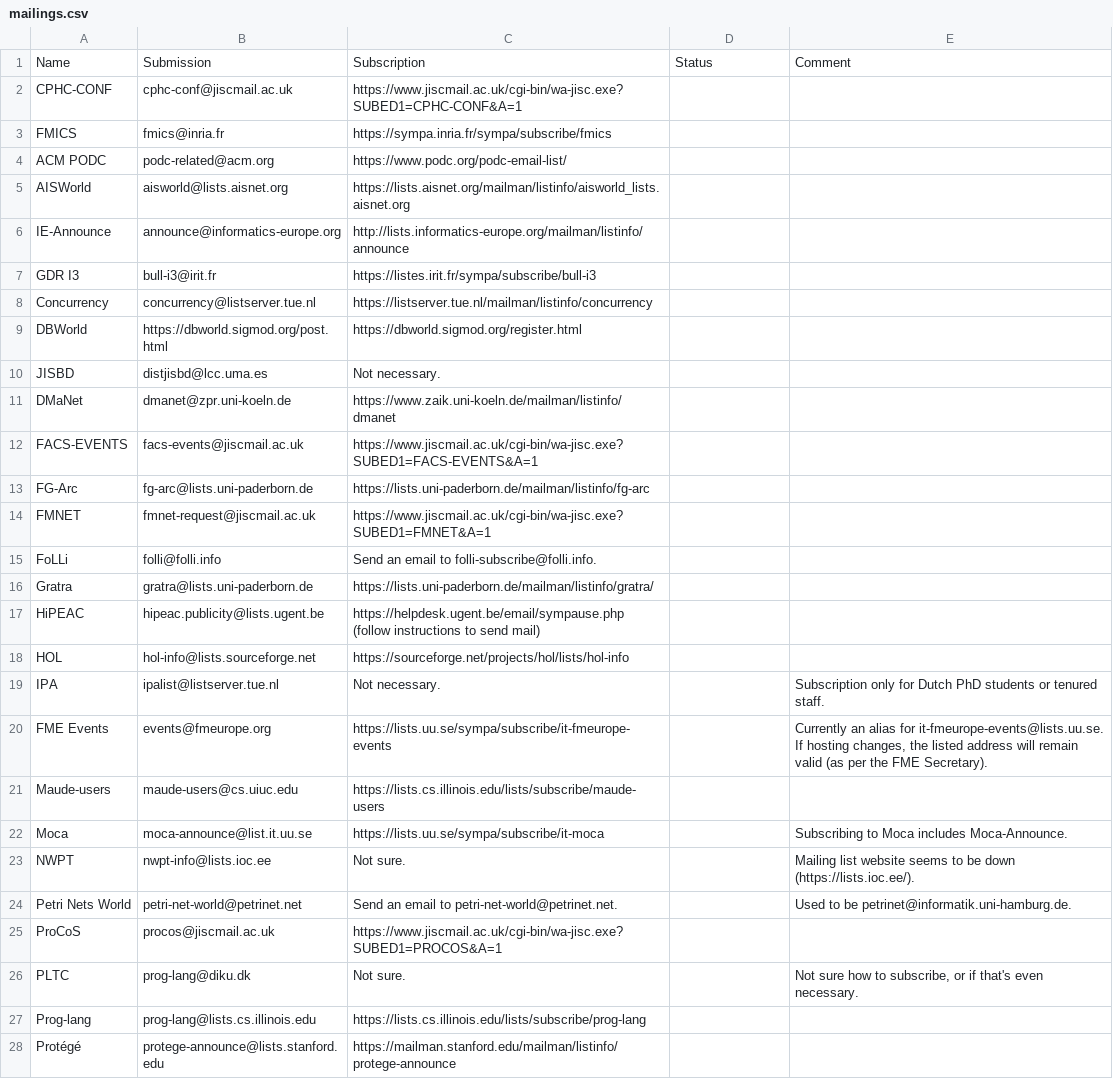
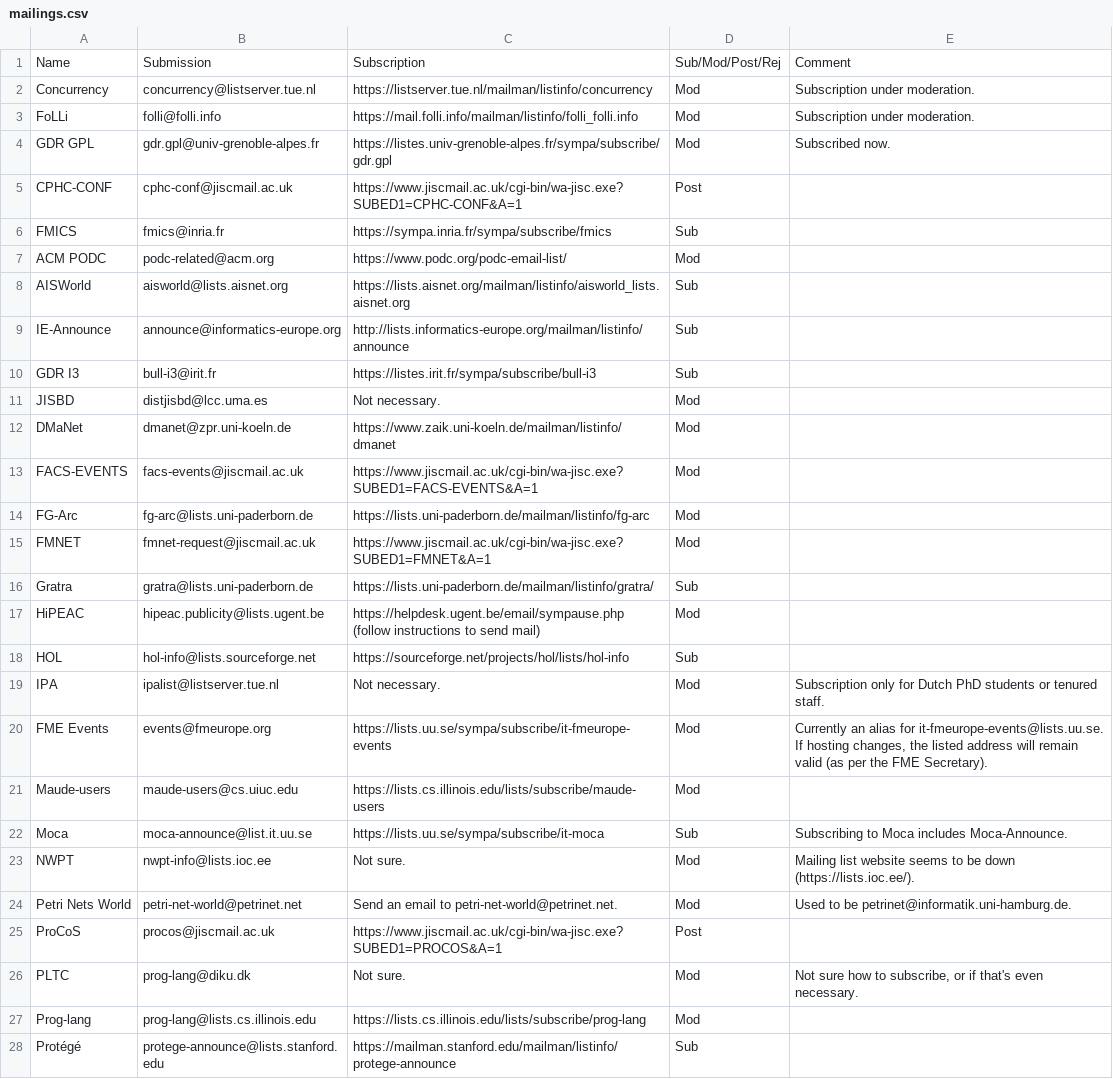
Before and after one commit to DisCoTec/discotec.github.io, a CSV file: mailings.csv, drawn as a sheet; only a part is shown; the diff covers the shown part only.

```diff
--- a/mailings.csv
+++ b/mailings.csv
@@ -1,28 +1,28 @@
-Name,Submission,Subscription,Status,Comment
-CPHC-CONF,cphc-conf@jiscmail.ac.uk,https://www.jiscmail.ac.uk/cgi-bin/wa-jisc.exe?SUBED1=CPHC-CONF&A=1,,
-FMICS,fmics@inria.fr,https://sympa.inria.fr/sympa/subscribe/fmics,,
-ACM PODC,podc-related@acm.org,https://www.podc.org/podc-email-list/,,
-AISWorld,aisworld@lists.aisnet.org,https://lists.aisnet.org/mailman/listinfo/aisworld_lists.aisnet.org,,
-IE-Announce,announce@informatics-europe.org,http://lists.informatics-europe.org/mailman/listinfo/announce,,
-GDR I3,bull-i3@irit.fr,https://listes.irit.fr/sympa/subscribe/bull-i3,,
-Concurrency,concurrency@listserver.tue.nl,https://listserver.tue.nl/mailman/listinfo/concurrency,,
-DBWorld,https://dbworld.sigmod.org/post.html,https://dbworld.sigmod.org/register.html,,
-JISBD,distjisbd@lcc.uma.es,Not necessary.,,
-DMaNet,dmanet@zpr.uni-koeln.de,https://www.zaik.uni-koeln.de/mailman/listinfo/dmanet,,
-FACS-EVENTS,facs-events@jiscmail.ac.uk,https://www.jiscmail.ac.uk/cgi-bin/wa-jisc.exe?SUBED1=FACS-EVENTS&A=1,,
-FG-Arc,fg-arc@lists.uni-paderborn.de,https://lists.uni-paderborn.de/mailman/listinfo/fg-arc,,
-FMNET,fmnet-request@jiscmail.ac.uk,https://www.jiscmail.ac.uk/cgi-bin/wa-jisc.exe?SUBED1=FMNET&A=1,,
-FoLLi,folli@folli.info,Send an email to folli-subscribe@folli.info.,,
-Gratra,gratra@lists.uni-paderborn.de,https://lists.uni-paderborn.de/mailman/listinfo/gratra/,,
-HiPEAC,hipeac.publicity@lists.ugent.be,https://helpdesk.ugent.be/email/sympause.php (follow instructions to send mail),,
-HOL,hol-info@lists.sourceforge.net,https://sourceforge.net/projects/hol/lists/hol-info,,
-IPA,ipalist@listserver.tue.nl,Not necessary.,,Subscription only for Dutch PhD students or tenured staff.
-FME Events,events@fmeurope.org,https://lists.uu.se/sympa/subscribe/it-fmeurope-events,,"Currently an alias for it-fmeurope-events@lists.uu.se. If hosting changes, the listed address will remain valid (as per the FME Secretary)."
-Maude-users,maude-users@cs.uiuc.edu,https://lists.cs.illinois.edu/lists/subscribe/maude-users,,
-Moca,moca-announce@list.it.uu.se,https://lists.uu.se/sympa/subscribe/it-moca,,Subscribing to Moca includes Moca-Announce.
-NWPT,nwpt-info@lists.ioc.ee,Not sure.,,Mailing list website seems to be down (https://lists.ioc.ee/).
-Petri Nets World,petri-net-world@petrinet.net,Send an email to petri-net-world@petrinet.net.,,Used to be petrinet@informatik.uni-hamburg.de.
-ProCoS,procos@jiscmail.ac.uk,https://www.jiscmail.ac.uk/cgi-bin/wa-jisc.exe?SUBED1=PROCOS&A=1,,
-PLTC,prog-lang@diku.dk,Not sure.,,"Not sure how to subscribe, or if that's even necessary."
-Prog-lang,prog-lang@lists.cs.illinois.edu,https://lists.cs.illinois.edu/lists/subscribe/prog-lang,,
-Protégé,protege-announce@lists.stanford.edu,https://mailman.stanford.edu/mailman/listinfo/protege-announce,,
+Name,Submission,Subscription,Sub/Mod/Post/Rej,Comment
+Concurrency,concurrency@listserver.tue.nl,https://listserver.tue.nl/mailman/listinfo/concurrency,Mod,Subscription under moderation.
+FoLLi,folli@folli.info,https://mail.folli.info/mailman/listinfo/folli_folli.info,Mod,Subscription under moderation.
+GDR GPL,gdr.gpl@univ-grenoble-alpes.fr,https://listes.univ-grenoble-alpes.fr/sympa/subscribe/gdr.gpl,Mod,Subscribed now.
+CPHC-CONF,cphc-conf@jiscmail.ac.uk,https://www.jiscmail.ac.uk/cgi-bin/wa-jisc.exe?SUBED1=CPHC-CONF&A=1,Post,
+FMICS,fmics@inria.fr,https://sympa.inria.fr/sympa/subscribe/fmics,Sub,
+ACM PODC,podc-related@acm.org,https://www.podc.org/podc-email-list/,Mod,
+AISWorld,aisworld@lists.aisnet.org,https://lists.aisnet.org/mailman/listinfo/aisworld_lists.aisnet.org,Sub,
+IE-Announce,announce@informatics-europe.org,http://lists.informatics-europe.org/mailman/listinfo/announce,Sub,
+GDR I3,bull-i3@irit.fr,https://listes.irit.fr/sympa/subscribe/bull-i3,Sub,
+JISBD,distjisbd@lcc.uma.es,Not necessary.,Mod,
+DMaNet,dmanet@zpr.uni-koeln.de,https://www.zaik.uni-koeln.de/mailman/listinfo/dmanet,Mod,
+FACS-EVENTS,facs-events@jiscmail.ac.uk,https://www.jiscmail.ac.uk/cgi-bin/wa-jisc.exe?SUBED1=FACS-EVENTS&A=1,Mod,
+FG-Arc,fg-arc@lists.uni-paderborn.de,https://lists.uni-paderborn.de/mailman/listinfo/fg-arc,Mod,
+FMNET,fmnet-request@jiscmail.ac.uk,https://www.jiscmail.ac.uk/cgi-bin/wa-jisc.exe?SUBED1=FMNET&A=1,Mod,
+Gratra,gratra@lists.uni-paderborn.de,https://lists.uni-paderborn.de/mailman/listinfo/gratra/,Sub,
+HiPEAC,hipeac.publicity@lists.ugent.be,https://helpdesk.ugent.be/email/sympause.php (follow instructions to send mail),Mod,
+HOL,hol-info@lists.sourceforge.net,https://sourceforge.net/projects/hol/lists/hol-info,Sub,
+IPA,ipalist@listserver.tue.nl,Not necessary.,Mod,Subscription only for Dutch PhD students or tenured staff.
+FME Events,events@fmeurope.org,https://lists.uu.se/sympa/subscribe/it-fmeurope-events,Mod,"Currently an alias for it-fmeurope-events@lists.uu.se. If hosting changes, the listed address will remain valid (as per the FME Secretary)."
+Maude-users,maude-users@cs.uiuc.edu,https://lists.cs.illinois.edu/lists/subscribe/maude-users,Mod,
+Moca,moca-announce@list.it.uu.se,https://lists.uu.se/sympa/subscribe/it-moca,Sub,Subscribing to Moca includes Moca-Announce.
+NWPT,nwpt-info@lists.ioc.ee,Not sure.,Mod,Mailing list website seems to be down (https://lists.ioc.ee/).
+Petri Nets World,petri-net-world@petrinet.net,Send an email to petri-net-world@petrinet.net.,Mod,Used to be petrinet@informatik.uni-hamburg.de.
+ProCoS,procos@jiscmail.ac.uk,https://www.jiscmail.ac.uk/cgi-bin/wa-jisc.exe?SUBED1=PROCOS&A=1,Post,
+PLTC,prog-lang@diku.dk,Not sure.,Mod,"Not sure how to subscribe, or if that's even necessary."
+Prog-lang,prog-lang@lists.cs.illinois.edu,https://lists.cs.illinois.edu/lists/subscribe/prog-lang,Mod,
+Protégé,protege-announce@lists.stanford.edu,https://mailman.stanford.edu/mailman/listinfo/protege-announce,Sub,
```
Also changed, not shown: 8 added rows, 8 removed rows and 41 edited cells elsewhere in this file, 1 other file.
